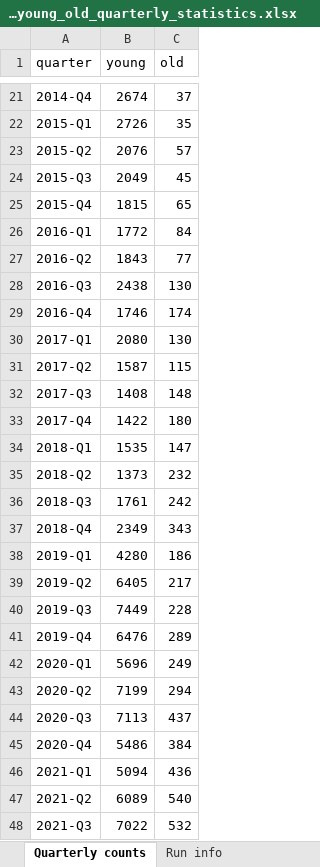
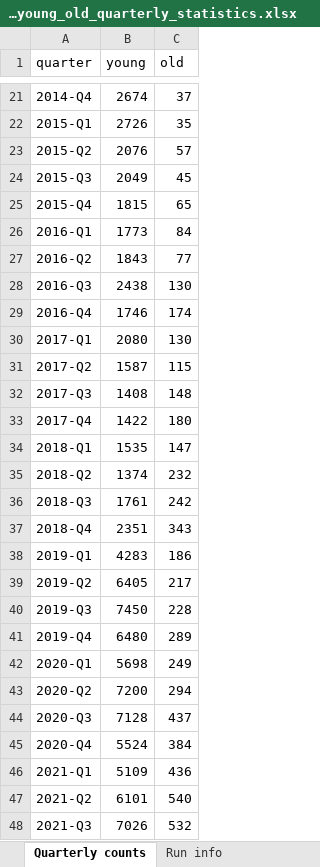
Before and after one commit to CarlosHartmann/shadow_moses, an Excel workbook: 0-assets/raw_data/main/3b-age-grouping/age_young_old_quarterly_statistics.xlsx, sheet Quarterly counts, drawn as a sheet; only a part is shown, gaps mark what is left out; values as stored, in another font and other column widths than the file's, no borders; the diff names each change by its address in the sheet, - before the commit and + after, or states it on an @@ line.

```diff
--- a/0-assets/raw_data/main/3b-age-grouping/age_young_old_quarterly_statistics.xlsx (sheet Quarterly counts)
+++ b/0-assets/raw_data/main/3b-age-grouping/age_young_old_quarterly_statistics.xlsx (sheet Quarterly counts)
-B26 (young): 1772
+B26 (young): 1773
-B35 (young): 1373
+B35 (young): 1374
-B37 (young): 2349
+B37 (young): 2351
-B38 (young): 4280
+B38 (young): 4283
-B40 (young): 7449
+B40 (young): 7450
-B41 (young): 6476
+B41 (young): 6480
-B42 (young): 5696
+B42 (young): 5698
-B43 (young): 7199
+B43 (young): 7200
-B44 (young): 7113
+B44 (young): 7128
-B45 (young): 5486
+B45 (young): 5524
-B46 (young): 5094
+B46 (young): 5109
-B47 (young): 6089
+B47 (young): 6101
-B48 (young): 7022
+B48 (young): 7026
```
Also changed, not shown: sheet Run info, 0-assets/raw_data/main/3a-grouping/grouped_subreddit_data/quarterly_statistics.xlsx, 10 other files.
